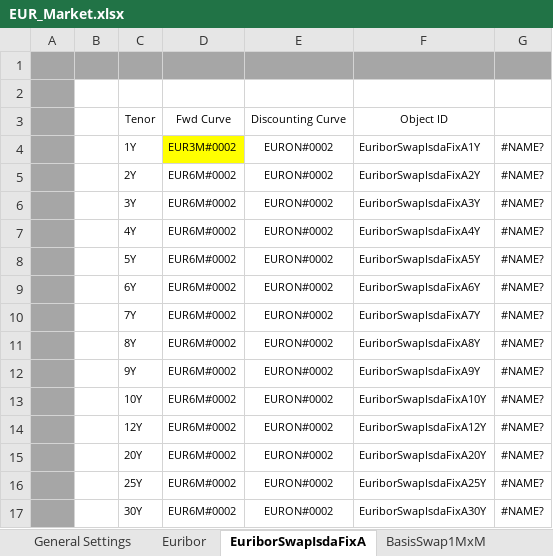
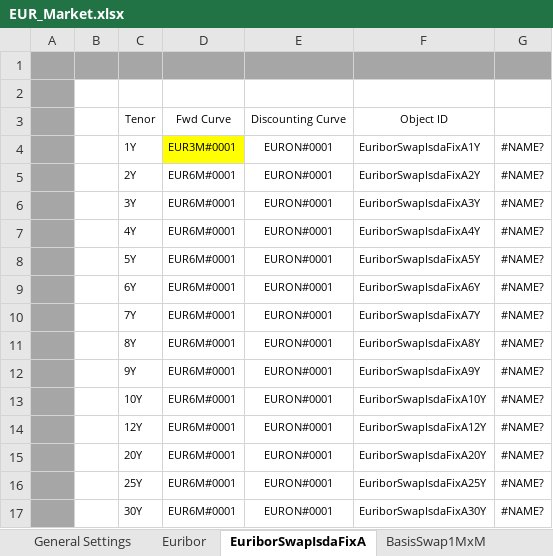
Before and after one commit to eehlers/QuantLibXL, an Excel workbook: Data2/XLS/EUR/EUR_Market.xlsx, sheet EuriborSwapIsdaFixA, drawn as a sheet; values as stored, in another font and other column widths than the file's, no borders; the diff names each change by its address in the sheet, - before the commit and + after, or states it on an @@ line.

```diff
--- a/Data2/XLS/EUR/EUR_Market.xlsx (sheet EuriborSwapIsdaFixA)
+++ b/Data2/XLS/EUR/EUR_Market.xlsx (sheet EuriborSwapIsdaFixA)
-D4: EUR3M#0002
+D4: EUR3M#0001
-E4:E17: EURON#0002
+E4:E17: EURON#0001
-D5:D17: EUR6M#0002
+D5:D17: EUR6M#0001
```
Also changed, not shown: sheet Euribor 6M Time Series, sheet Euribor 3M Time Series, sheet EuriborSwapIsdaFixA1Y, sheet Euribor, sheet General Settings, 1 other file.
